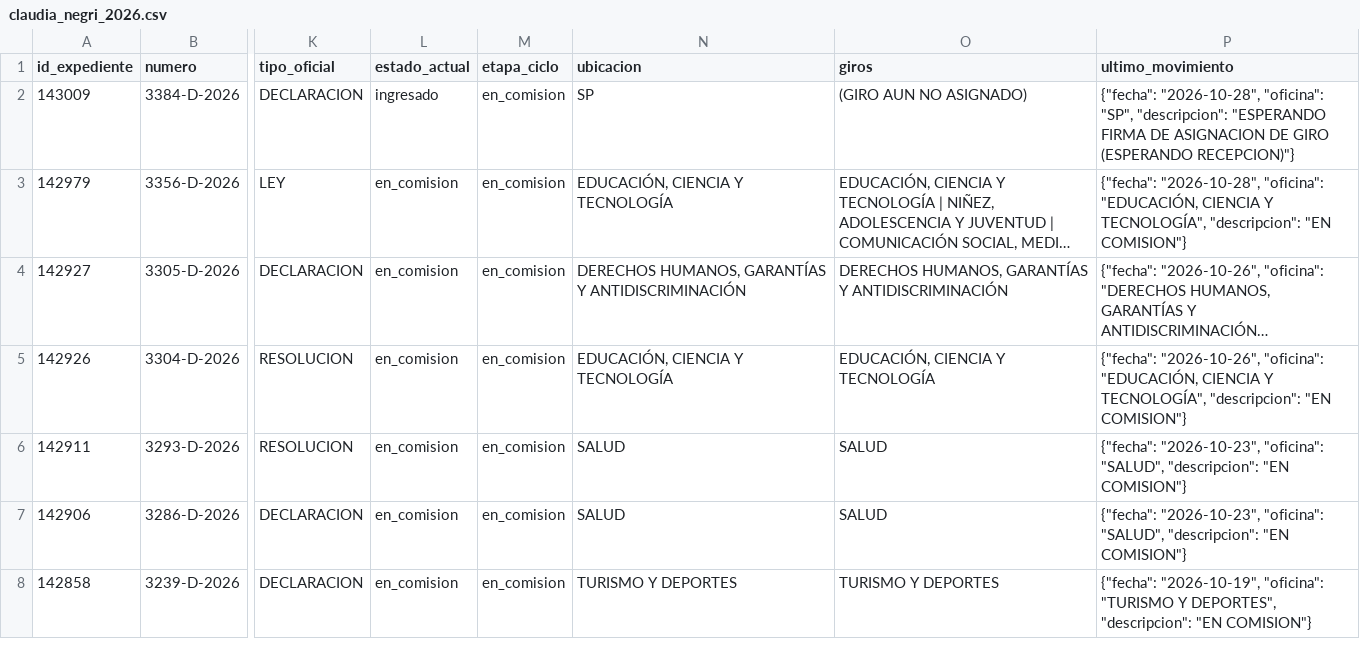
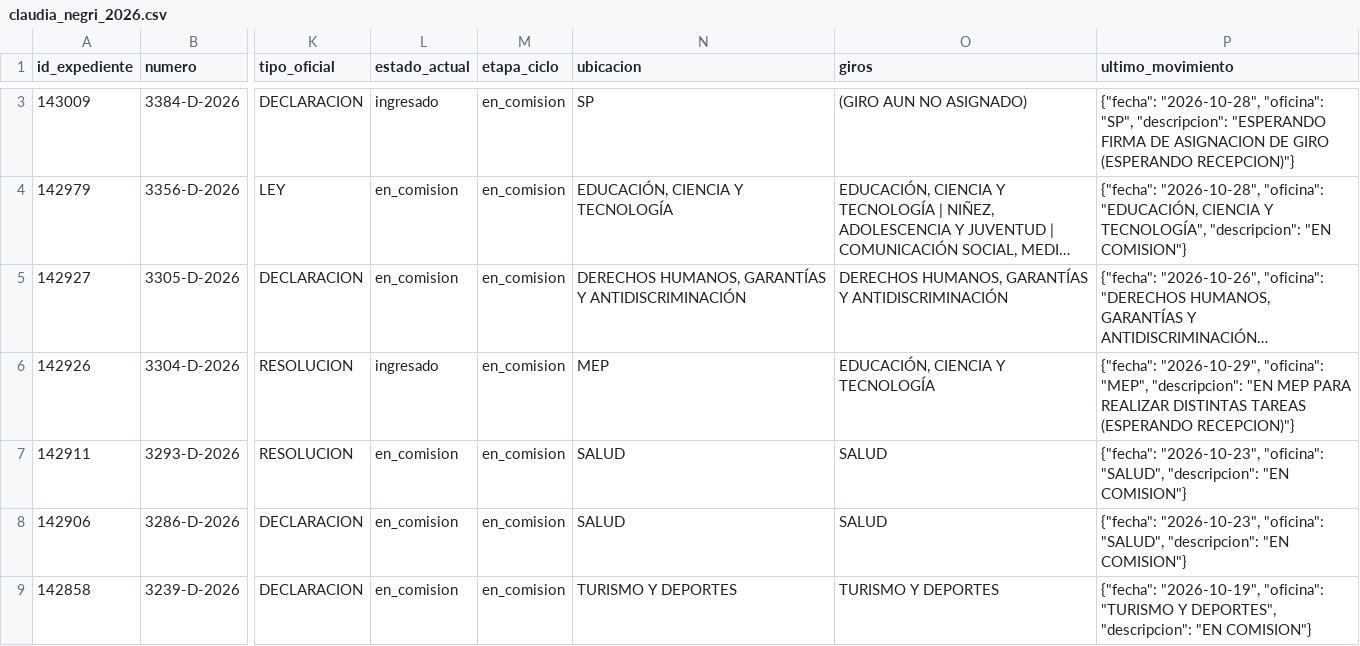
Before and after one commit to cepoes100b/CEPOES, a CSV file: auditorias/claudia_negri_2026.csv, drawn as a sheet; only a part is shown, gaps mark what is left out; long unchanged cells end in …; addresses are those after the commit; the diff covers the shown part only; the diff names each change by its address in the sheet, - before the commit and + after, or states it on an @@ line.

```diff
--- a/auditorias/claudia_negri_2026.csv
+++ b/auditorias/claudia_negri_2026.csv
-L6 (estado_actual): en_comision
+L6 (estado_actual): ingresado
-N6 (ubicacion): EDUCACIÓN, CIENCIA Y TECNOLOGÍA
+N6 (ubicacion): MEP
-P6 (ultimo_movimiento): {"fecha": "2026-10-26", "oficina": "EDUCACIÓN, CIENCIA Y TECNOLOGÍA", "descripcion": "EN COMISION"}
+P6 (ultimo_movimiento): {"fecha": "2026-10-29", "oficina": "MEP", "descripcion": "EN MEP PARA REALIZAR DISTINTAS TAREAS (ESPERANDO RECEPCION)"}
```
Also changed, not shown: 1 added row and 4 edited cells elsewhere in this file, 5 other files.
